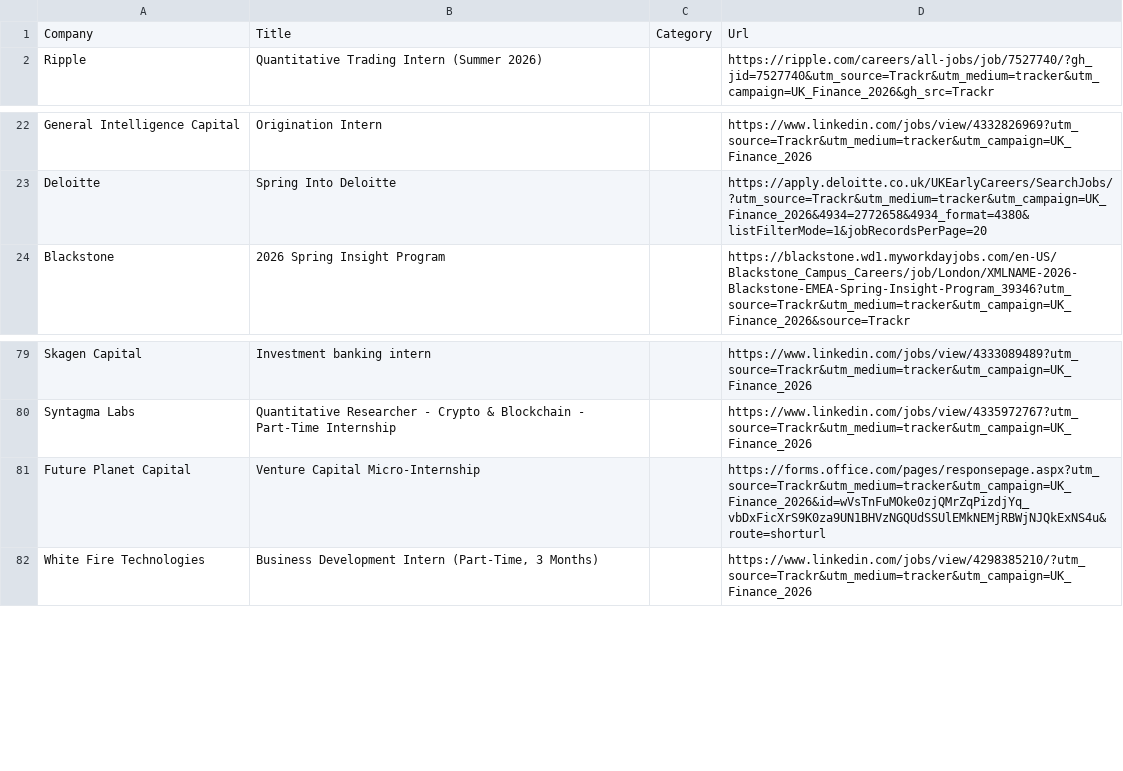
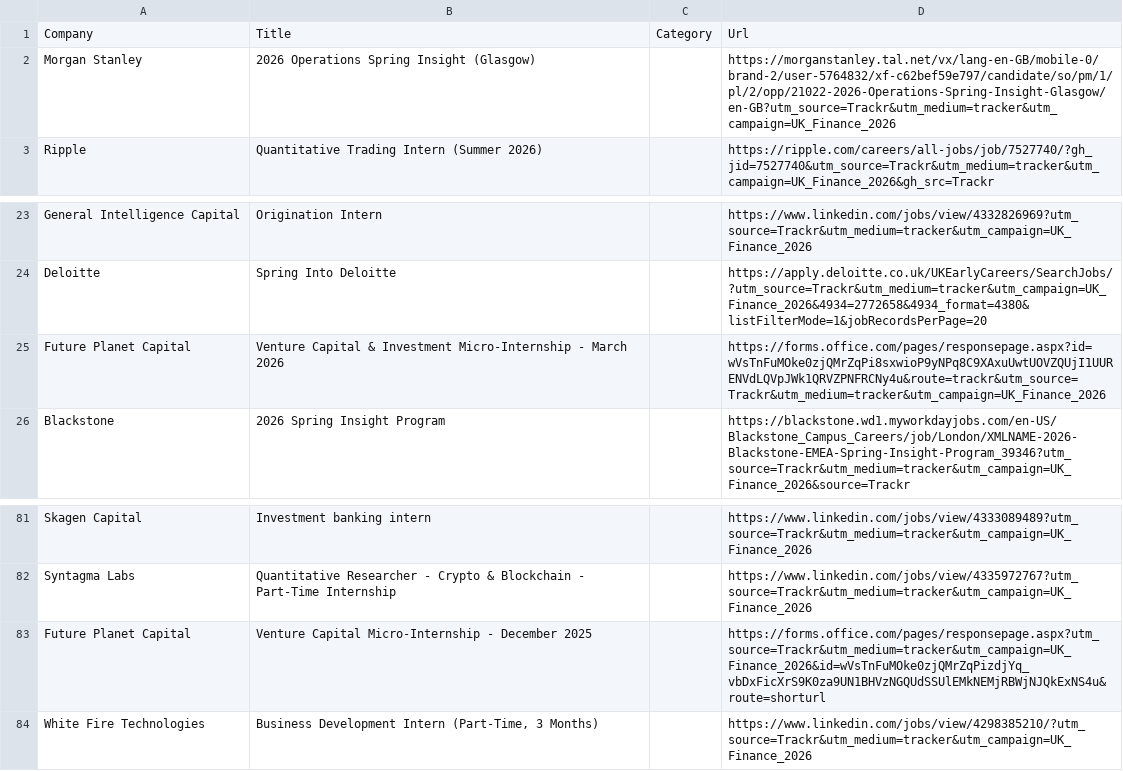
Before and after one commit to ludovicstvys/SpringIntern, a CSV file: processus_ouverts.csv, drawn as a sheet; only a part is shown, gaps mark what is left out.

```diff
--- a/processus_ouverts.csv
+++ b/processus_ouverts.csv
@@ -1,2 +1,3 @@
 Company,Title,Category,Url
+Morgan Stanley,2026 Operations Spring Insight (Glasgow),,https://morganstanley.tal.net/vx/lang-en-GB/mobile-0/brand-2/user-5764832/xf-c62bef59e797/candidate/so/pm/1/pl/2/opp/21022-2026-Operations-Spring-Insight-Glasgow/en-GB?utm_source=Trackr&utm_medium=tracker&utm_campaign=UK_Finance_2026
 Ripple,Quantitative Trading Intern (Summer 2026),,https://ripple.com/careers/all-jobs/job/7527740/?gh_jid=7527740&utm_source=Trackr&utm_medium=tracker&utm_campaign=UK_Finance_2026&gh_src=Trackr
@@ -23,2 +24,3 @@ General Intelligence Capital,Origination Intern,,https://www.linkedin.com/jobs/v
 Deloitte,Spring Into Deloitte,,https://apply.deloitte.co.uk/UKEarlyCareers/SearchJobs/?utm_source=Trackr&utm_medium=tracker&utm_campaign=UK_Finance_2026&4934=2772658&4934_format=4380&listFilterMode=1&jobRecordsPerPage=20
+Future Planet Capital,Venture Capital & Investment Micro-Internship - March 2026,,https://forms.office.com/pages/responsepage.aspx?id=wVsTnFuMOke0zjQMrZqPi8sxwioP9yNPq8C9XAxuUwtUOVZQUjI1UURENVdLQVpJWk1QRVZPNFRCNy4u&route=trackr&utm_source=Trackr&utm_medium=tracker&utm_campaign=UK_Finance_2026
 Blackstone,2026 Spring Insight Program,,https://blackstone.wd1.myworkdayjobs.com/en-US/Blackstone_Campus_Careers/job/London/XMLNAME-2026-Blackstone-EMEA-Spring-Insight-Program_39346?utm_source=Trackr&utm_medium=tracker&utm_campaign=UK_Finance_2026&source=Trackr
@@ -80,3 +82,3 @@ Skagen Capital,Investment banking intern,,https://www.linkedin.com/jobs/view/433
 Syntagma Labs,Quantitative Researcher - Crypto & Blockchain - Part-Time Internship,,https://www.linkedin.com/jobs/view/4335972767?utm_source=Trackr&utm_medium=tracker&utm_campaign=UK_Finance_2026
-Future Planet Capital,Venture Capital Micro-Internship,,https://forms.office.com/pages/responsepage.aspx?utm_source=Trackr&utm_medium=tracker&utm_campaign=UK_Finance_2026&id=wVsTnFuMOke0zjQMrZqPizdjYq_vbDxFicXrS9K0za9UN1BHVzNGQUdSSUlEMkNEMjRBWjNJQkExNS4u&route=shorturl
+Future Planet Capital,Venture Capital Micro-Internship - December 2025,,https://forms.office.com/pages/responsepage.aspx?utm_source=Trackr&utm_medium=tracker&utm_campaign=UK_Finance_2026&id=wVsTnFuMOke0zjQMrZqPizdjYq_vbDxFicXrS9K0za9UN1BHVzNGQUdSSUlEMkNEMjRBWjNJQkExNS4u&route=shorturl
 White Fire Technologies,"Business Development Intern (Part-Time, 3 Months)",,https://www.linkedin.com/jobs/view/4298385210/?utm_source=Trackr&utm_medium=tracker&utm_campaign=UK_Finance_2026
```
